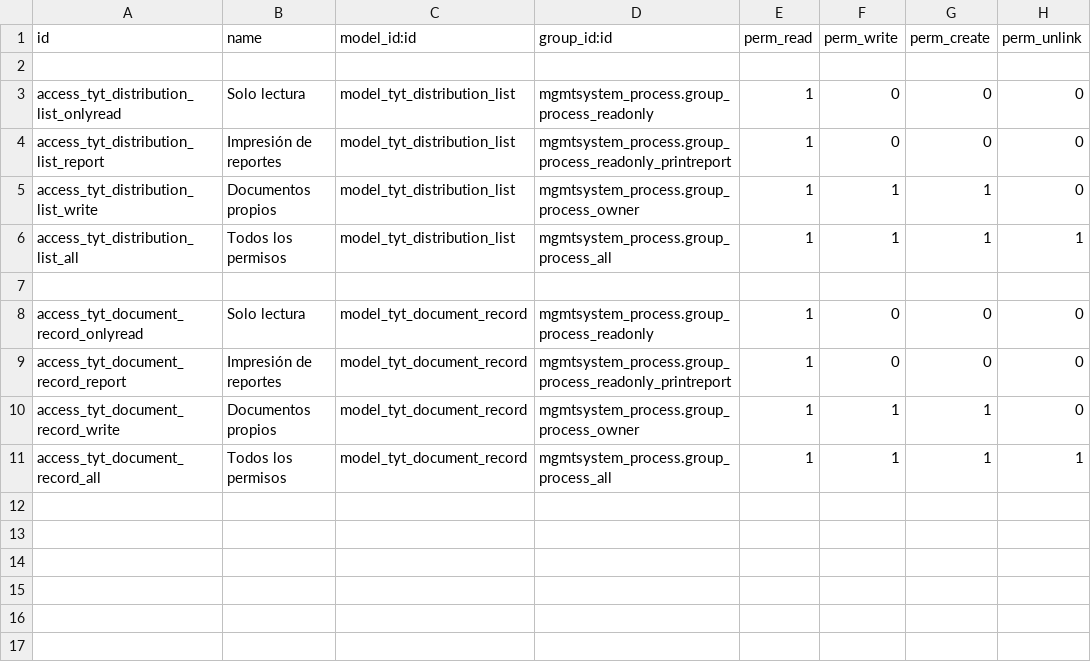
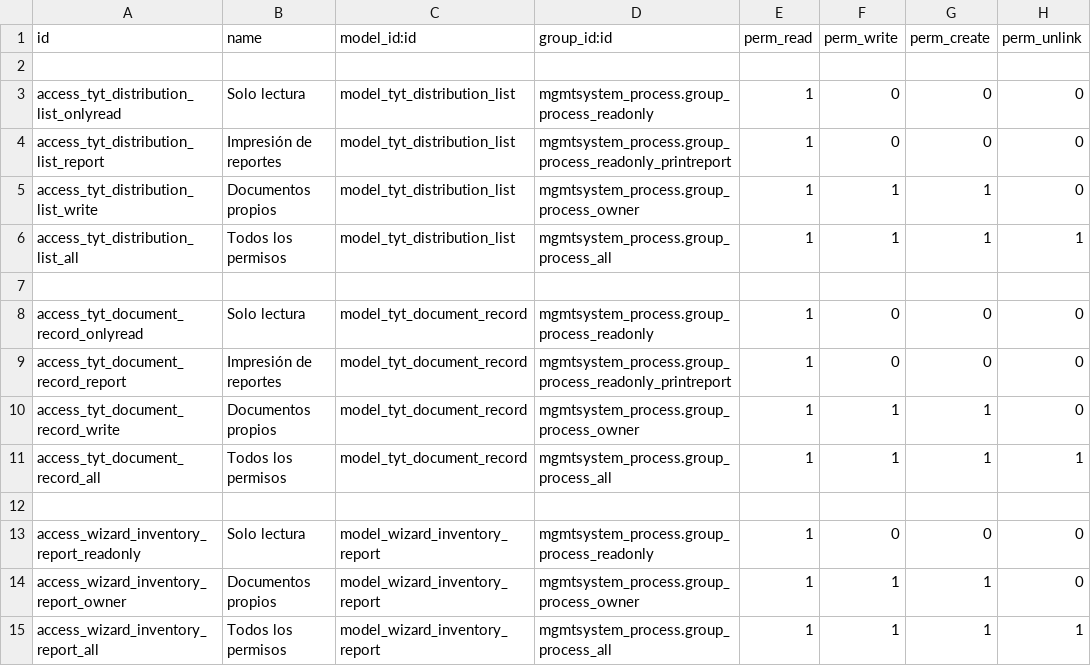
Before and after one commit to SoyCalidad/tyt_calidad_, a CSV file: tyt_process/security/ir.model.access.csv, drawn as a sheet.

Commit message:
[ADD] Implement (Reporte "Inventario de registros externos") and extend documentary control model

```diff
--- a/tyt_process/security/ir.model.access.csv
+++ b/tyt_process/security/ir.model.access.csv
@@ -11 +11,5 @@ access_tyt_document_record_write,Documentos propios,model_tyt_document_record,mg
 access_tyt_document_record_all,Todos los permisos,model_tyt_document_record,mgmtsystem_process.group_process_all,1,1,1,1
+
+access_wizard_inventory_report_readonly,Solo lectura,model_wizard_inventory_report,mgmtsystem_process.group_process_readonly,1,0,0,0
+access_wizard_inventory_report_owner,Documentos propios,model_wizard_inventory_report,mgmtsystem_process.group_process_owner,1,1,1,0
+access_wizard_inventory_report_all,Todos los permisos,model_wizard_inventory_report,mgmtsystem_process.group_process_all,1,1,1,1
```
Also changed, not shown: 6 other files.
